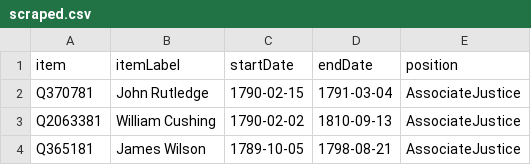
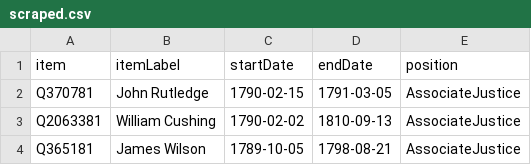
Before and after one commit to every-politician-scrapers/us-cabinet, a CSV file: sources/supreme-court-justice/scraped.csv, drawn as a sheet; only a part is shown.

```diff
--- a/sources/supreme-court-justice/scraped.csv
+++ b/sources/supreme-court-justice/scraped.csv
@@ -1,3 +1,3 @@
 item,itemLabel,startDate,endDate,position
-Q370781,John Rutledge,1790-02-15,1791-03-04,AssociateJustice
+Q370781,John Rutledge,1790-02-15,1791-03-05,AssociateJustice
 Q2063381,William Cushing,1790-02-02,1810-09-13,AssociateJustice
```
Also changed, not shown: sources/supreme-court-justice/diff.csv.
